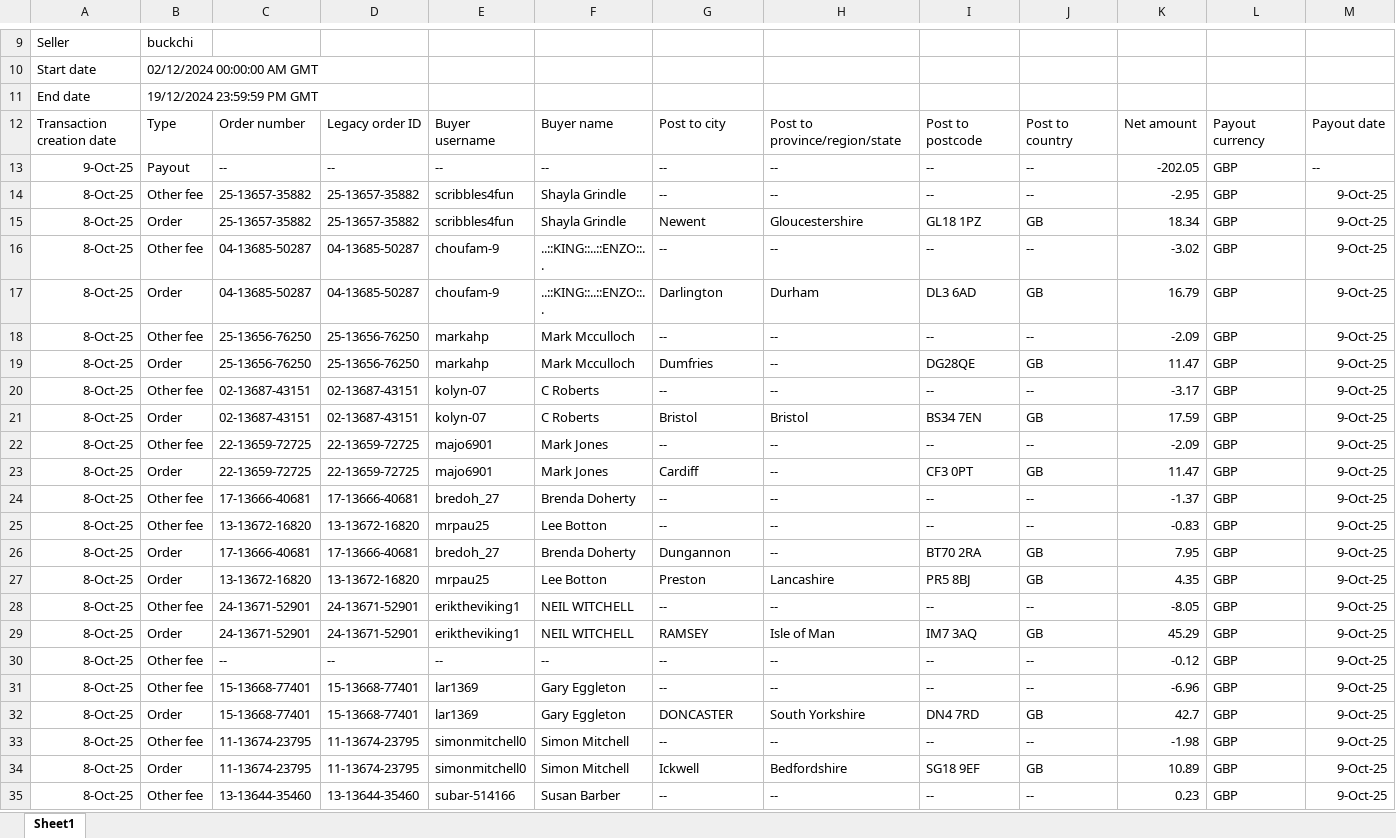
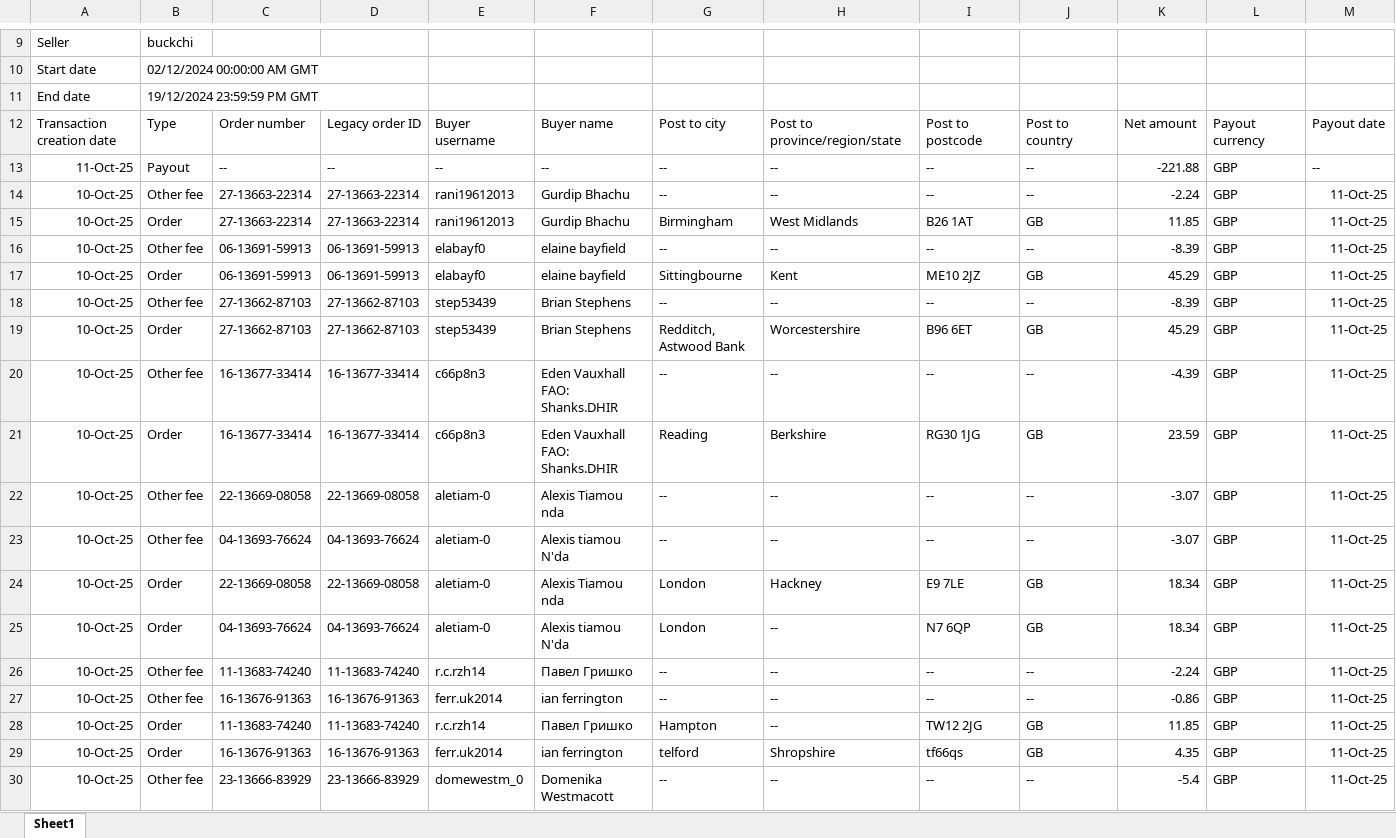
Before and after one commit to NIBH014B/BuckchiDailyReport, an Excel workbook: Raw Sales Data/Buckchi.xlsx, sheet Sheet1, drawn as a sheet; only a part is shown, gaps mark what is left out; the shorter side is filled out with more unchanged rows; values as stored, in another font and other column widths than the file's, no borders; rows hold the shown columns only; the diff covers the shown part only; the diff names each change by its address in the sheet, - before the commit and + after, or states it on an @@ line.

```diff
--- a/Raw Sales Data/Buckchi.xlsx (sheet Sheet1)
+++ b/Raw Sales Data/Buckchi.xlsx (sheet Sheet1)
+row 13: 11-Oct-25 | Payout | -- | -- | -- | -- | -- | -- | -- | -- | -221.88 | GBP | --
+row 14: 10-Oct-25 | Other fee | 27-13663-22314 | 27-13663-22314 | rani19612013 | Gurdip Bhachu | -- | -- | -- | -- | -2.24 | GBP | 11-Oct-25
+row 15: 10-Oct-25 | Order | 27-13663-22314 | 27-13663-22314 | rani19612013 | Gurdip Bhachu | Birmingham | West Midlands | B26 1AT | GB | 11.85 | GBP | 11-Oct-25
+row 16: 10-Oct-25 | Other fee | 06-13691-59913 | 06-13691-59913 | elabayf0 | elaine bayfield | -- | -- | -- | -- | -8.39 | GBP | 11-Oct-25
+row 17: 10-Oct-25 | Order | 06-13691-59913 | 06-13691-59913 | elabayf0 | elaine bayfield | Sittingbourne | Kent | ME10 2JZ | GB | 45.29 | GBP | 11-Oct-25
+row 18: 10-Oct-25 | Other fee | 27-13662-87103 | 27-13662-87103 | step53439 | Brian Stephens | -- | -- | -- | -- | -8.39 | GBP | 11-Oct-25
+row 19: 10-Oct-25 | Order | 27-13662-87103 | 27-13662-87103 | step53439 | Brian Stephens | Redditch, Astwood Bank | Worcestershire | B96 6ET | GB | 45.29 | GBP | 11-Oct-25
+row 20: 10-Oct-25 | Other fee | 16-13677-33414 | 16-13677-33414 | c66p8n3 | Eden Vauxhall FAO: Shanks.DHIR | -- | -- | -- | -- | -4.39 | GBP | 11-Oct-25
+row 21: 10-Oct-25 | Order | 16-13677-33414 | 16-13677-33414 | c66p8n3 | Eden Vauxhall FAO: Shanks.DHIR | Reading | Berkshire | RG30 1JG | GB | 23.59 | GBP | 11-Oct-25
+row 22: 10-Oct-25 | Other fee | 22-13669-08058 | 22-13669-08058 | aletiam-0 | Alexis Tiamou nda | -- | -- | -- | -- | -3.07 | GBP | 11-Oct-25
+row 23: 10-Oct-25 | Other fee | 04-13693-76624 | 04-13693-76624 | aletiam-0 | Alexis tiamou N'da | -- | -- | -- | -- | -3.07 | GBP | 11-Oct-25
+row 24: 10-Oct-25 | Order | 22-13669-08058 | 22-13669-08058 | aletiam-0 | Alexis Tiamou nda | London | Hackney | E9 7LE | GB | 18.34 | GBP | 11-Oct-25
+row 25: 10-Oct-25 | Order | 04-13693-76624 | 04-13693-76624 | aletiam-0 | Alexis tiamou N'da | London | -- | N7 6QP | GB | 18.34 | GBP | 11-Oct-25
+row 26: 10-Oct-25 | Other fee | 11-13683-74240 | 11-13683-74240 | r.c.rzh14 | Павел Гришко | -- | -- | -- | -- | -2.24 | GBP | 11-Oct-25
+row 27: 10-Oct-25 | Other fee | 16-13676-91363 | 16-13676-91363 | ferr.uk2014 | ian ferrington | -- | -- | -- | -- | -0.86 | GBP | 11-Oct-25
+row 28: 10-Oct-25 | Order | 11-13683-74240 | 11-13683-74240 | r.c.rzh14 | Павел Гришко | Hampton | -- | TW12 2JG | GB | 11.85 | GBP | 11-Oct-25
+row 29: 10-Oct-25 | Order | 16-13676-91363 | 16-13676-91363 | ferr.uk2014 | ian ferrington | telford | Shropshire | tf66qs | GB | 4.35 | GBP | 11-Oct-25
+row 30: 10-Oct-25 | Other fee | 23-13666-83929 | 23-13666-83929 | domewestm_0 | Domenika Westmacott | -- | -- | -- | -- | -5.4 | GBP | 11-Oct-25
```
Also changed, not shown: 29 added rows elsewhere in this sheet, Raw Sales Data/Amazon.xlsx, Raw Sales Data/Vandey.xlsx.
